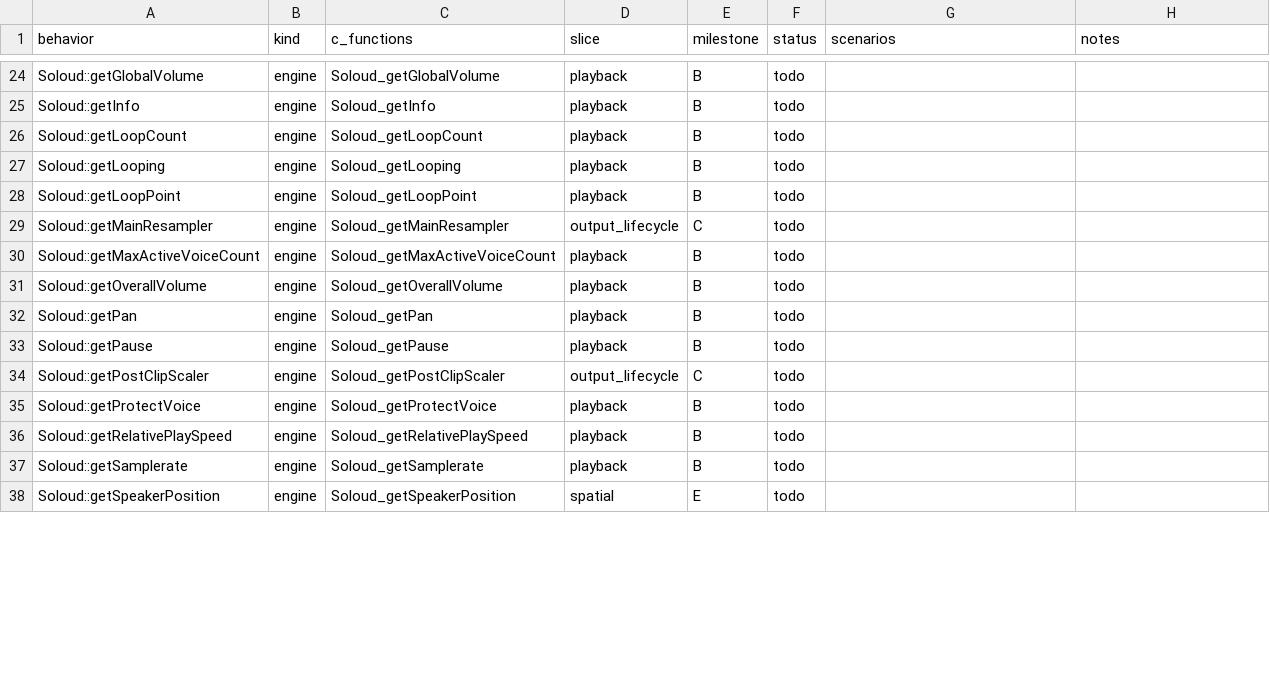
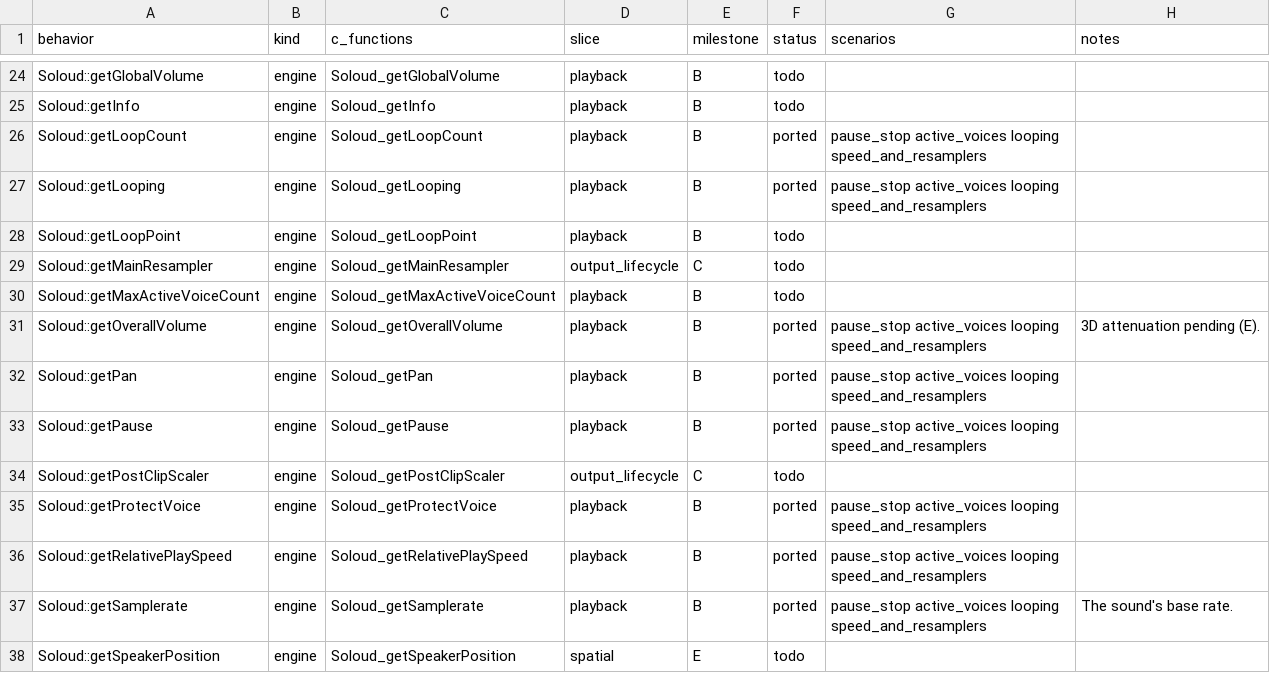
Before and after one commit to GabaCool-Games/SoLouder, a CSV file: docs/parity-ledger.csv, drawn as a sheet; only a part is shown, gaps mark what is left out; the diff covers the shown part only.

Commit message:
Milestone B: offline playback of prepared PCM with C++ parity
- contracts: Pcm (validated planar samples), shared constants
- dsp: point/linear/Catmull-Rom resamplers, pan-and-expand for 1-8 channel
  layouts, round-off and hard clipping, emulating the reference arithmetic
- playback: Sound, Handle, voice table, active-voice selection, resample
  buffer pool, bus mixing, play/stop/pause/loop/volume/pan/speed/delay,
  protected voices, global volume, post-clip scaler
- reference patches 0018-0022 (pan ramp leftovers, surround fold-down
  volumes, no-free-voice handles, raw layout validation, #343 hang) with
  C++ regression tests
- parity runner ops for sounds, voices, setters and queries; nine new
  playback scenarios, all bit-identical to the reference
- docs: ledger, PORTING status and defects, port-status, scenario README

```diff
--- a/docs/parity-ledger.csv
+++ b/docs/parity-ledger.csv
@@ -25,4 +25,4 @@ Soloud::getGlobalVolume,engine,Soloud_getGlobalVolume,playback,B,todo,,
 Soloud::getInfo,engine,Soloud_getInfo,playback,B,todo,,
-Soloud::getLoopCount,engine,Soloud_getLoopCount,playback,B,todo,,
-Soloud::getLooping,engine,Soloud_getLooping,playback,B,todo,,
+Soloud::getLoopCount,engine,Soloud_getLoopCount,playback,B,ported,pause_stop active_voices looping speed_and_resamplers,
+Soloud::getLooping,engine,Soloud_getLooping,playback,B,ported,pause_stop active_voices looping speed_and_resamplers,
 Soloud::getLoopPoint,engine,Soloud_getLoopPoint,playback,B,todo,,
@@ -30,9 +30,9 @@ Soloud::getMainResampler,engine,Soloud_getMainResampler,output_lifecycle,C,todo,
 Soloud::getMaxActiveVoiceCount,engine,Soloud_getMaxActiveVoiceCount,playback,B,todo,,
-Soloud::getOverallVolume,engine,Soloud_getOverallVolume,playback,B,todo,,
-Soloud::getPan,engine,Soloud_getPan,playback,B,todo,,
-Soloud::getPause,engine,Soloud_getPause,playback,B,todo,,
+Soloud::getOverallVolume,engine,Soloud_getOverallVolume,playback,B,ported,pause_stop active_voices looping speed_and_resamplers,3D attenuation pending (E).
+Soloud::getPan,engine,Soloud_getPan,playback,B,ported,pause_stop active_voices looping speed_and_resamplers,
+Soloud::getPause,engine,Soloud_getPause,playback,B,ported,pause_stop active_voices looping speed_and_resamplers,
 Soloud::getPostClipScaler,engine,Soloud_getPostClipScaler,output_lifecycle,C,todo,,
-Soloud::getProtectVoice,engine,Soloud_getProtectVoice,playback,B,todo,,
-Soloud::getRelativePlaySpeed,engine,Soloud_getRelativePlaySpeed,playback,B,todo,,
-Soloud::getSamplerate,engine,Soloud_getSamplerate,playback,B,todo,,
+Soloud::getProtectVoice,engine,Soloud_getProtectVoice,playback,B,ported,pause_stop active_voices looping speed_and_resamplers,
+Soloud::getRelativePlaySpeed,engine,Soloud_getRelativePlaySpeed,playback,B,ported,pause_stop active_voices looping speed_and_resamplers,
+Soloud::getSamplerate,engine,Soloud_getSamplerate,playback,B,ported,pause_stop active_voices looping speed_and_resamplers,The sound's base rate.
 Soloud::getSpeakerPosition,engine,Soloud_getSpeakerPosition,spatial,E,todo,,
```
Also changed, not shown: 65 edited cells elsewhere in this file, 45 other files.
